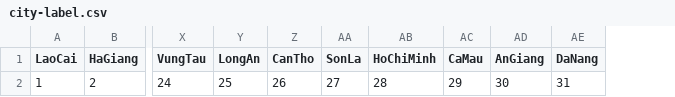
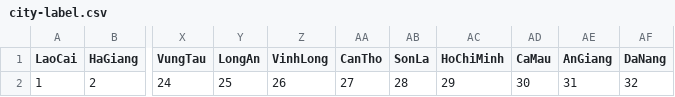
Before and after one commit to lggvu/Route-Planning, a CSV file: dat/city-label.csv, drawn as a sheet; only a part is shown, gaps mark what is left out; addresses are those after the commit; the diff names each change by its address in the sheet, - before the commit and + after, or states it on an @@ line.

Commit message:
Edited some mistaken value

```diff
--- a/dat/city-label.csv
+++ b/dat/city-label.csv
+column Z (VinhLong), row 2: 26
-AA2 (CanTho): 26
+AA2 (CanTho): 27
-AB2 (SonLa): 27
+AB2 (SonLa): 28
-AC2 (HoChiMinh): 28
+AC2 (HoChiMinh): 29
-AD2 (CaMau): 29
+AD2 (CaMau): 30
-AE2 (AnGiang): 30
+AE2 (AnGiang): 31
-AF2 (DaNang): 31
+AF2 (DaNang): 32
```
Also changed, not shown: 3 other files.
